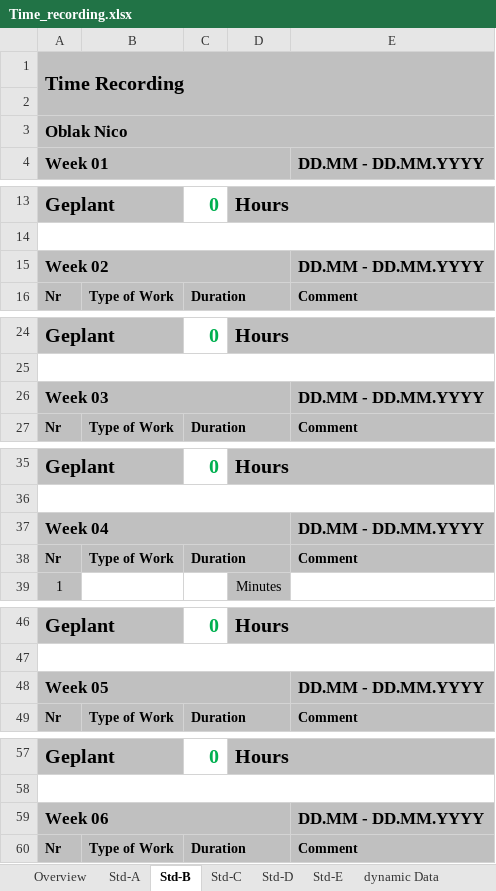
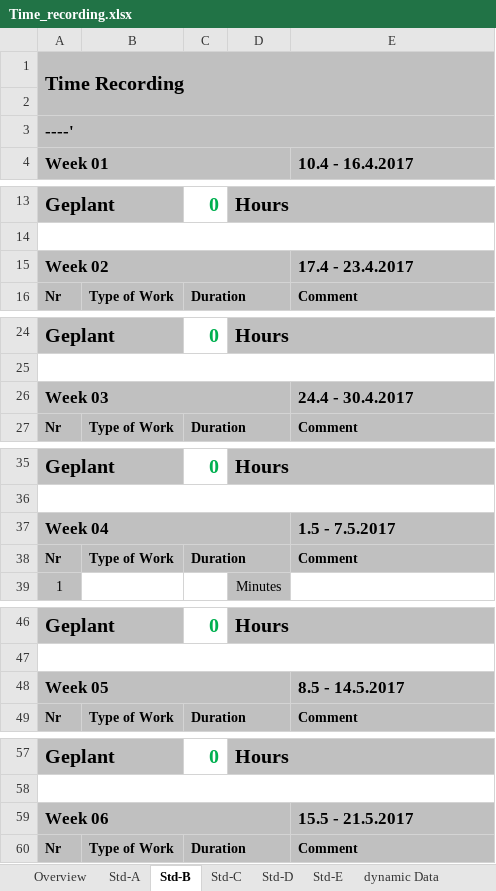
Before and after one commit to Greani/MorseApp, an Excel workbook: Documents/Time_recording.xlsx, sheet Std-B, drawn as a sheet; only a part is shown, gaps mark what is left out; values as stored, in another font and other column widths than the file's, no borders; the diff covers the shown part only; the diff names each change by its address in the sheet, - before the commit and + after, or states it on an @@ line.

```diff
--- a/Documents/Time_recording.xlsx (sheet Std-B)
+++ b/Documents/Time_recording.xlsx (sheet Std-B)
-A3 (Week 01): Oblak Nico
+A3 (Week 01): ----'
-E4: DD.MM - DD.MM.YYYY
+E4: 10.4 - 16.4.2017
-E15 (10.4 - 16.4.2017): DD.MM - DD.MM.YYYY
+E15 (10.4 - 16.4.2017): 17.4 - 23.4.2017
-E26 (10.4 - 16.4.2017): DD.MM - DD.MM.YYYY
+E26 (10.4 - 16.4.2017): 24.4 - 30.4.2017
-E37 (10.4 - 16.4.2017): DD.MM - DD.MM.YYYY
+E37 (10.4 - 16.4.2017): 1.5 - 7.5.2017
-E48 (10.4 - 16.4.2017): DD.MM - DD.MM.YYYY
+E48 (10.4 - 16.4.2017): 8.5 - 14.5.2017
-E59 (10.4 - 16.4.2017): DD.MM - DD.MM.YYYY
+E59 (10.4 - 16.4.2017): 15.5 - 21.5.2017
```
Also changed, not shown: 6 edited cells elsewhere in this sheet, sheet Std-A, sheet Overview, sheet dynamic Data, sheet Std-C, sheet Std-D, sheet Std-E, formulas that keep their value, 10 other files.
